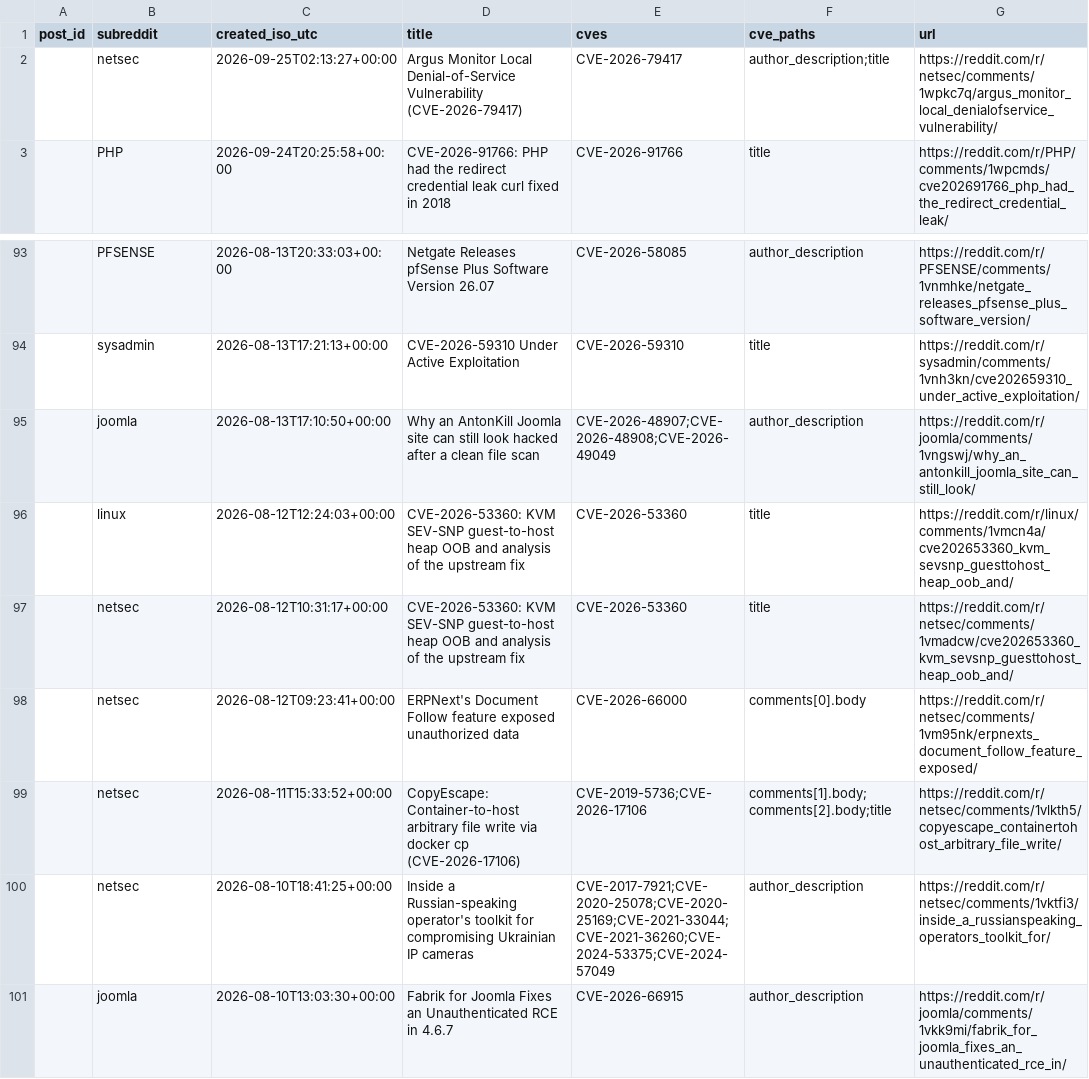
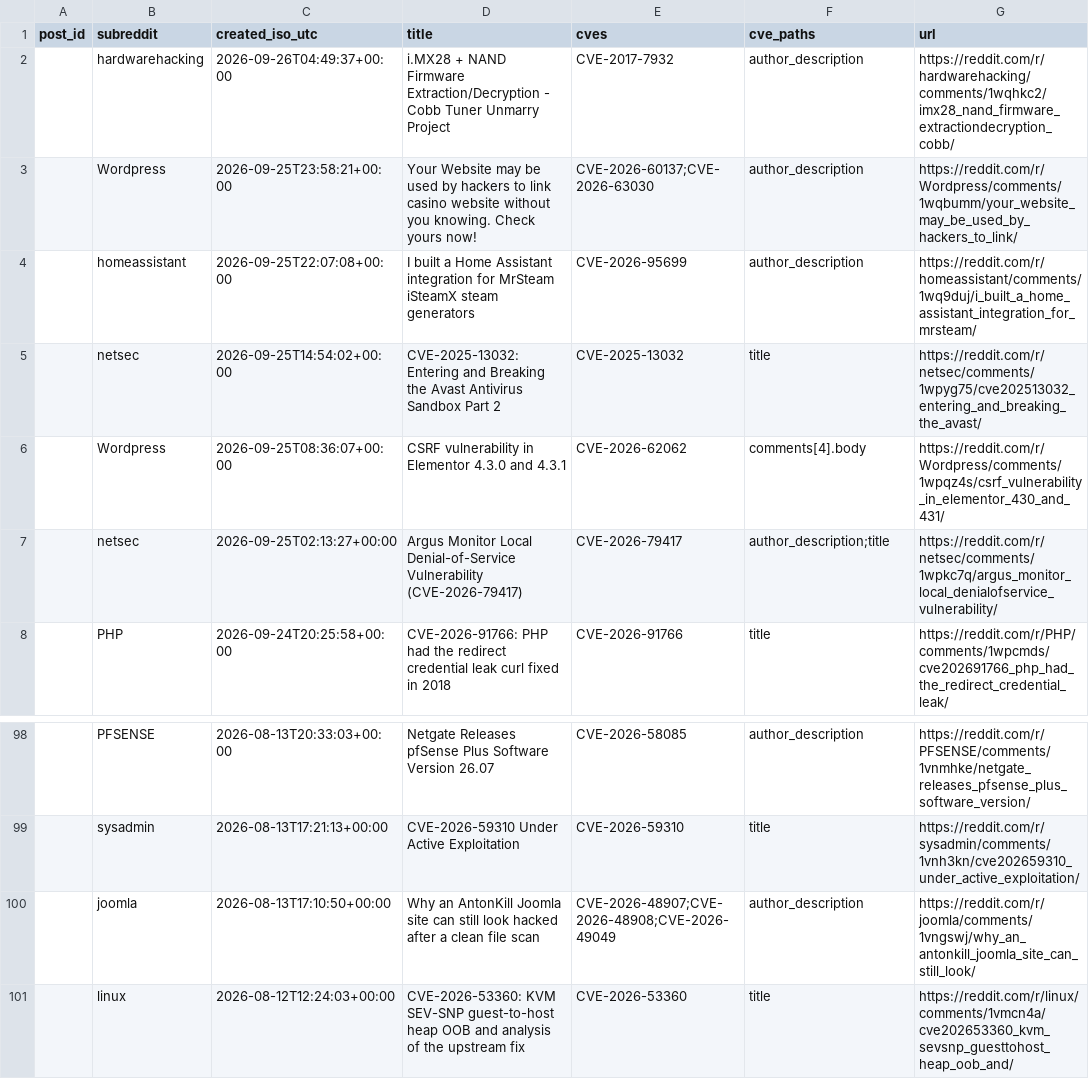
Before and after one commit to therohantilwani/Reddit_CVE_detection, a CSV file: data/reddit_cve_key_audit.csv, drawn as a sheet; only a part is shown, gaps mark what is left out.

```diff
--- a/data/reddit_cve_key_audit.csv
+++ b/data/reddit_cve_key_audit.csv
@@ -1,2 +1,7 @@
 post_id,subreddit,created_iso_utc,title,cves,cve_paths,url
+,hardwarehacking,2026-09-26T04:49:37+00:00,i.MX28 + NAND Firmware Extraction/Decryption - Cobb Tuner Unmarry Project,CVE-2017-7932,author_description,https://reddit.com/r/hardwarehacking/comments/1wqhkc2/imx28_nand_firmware_extractiondecryption_cobb/
+,Wordpress,2026-09-25T23:58:21+00:00,Your Website may be used by hackers to link casino website without you knowing. Check yours now!,CVE-2026-60137;CVE-2026-63030,author_description,https://reddit.com/r/Wordpress/comments/1wqbumm/your_website_may_be_used_by_hackers_to_link/
+,homeassistant,2026-09-25T22:07:08+00:00,I built a Home Assistant integration for MrSteam iSteamX steam generators,CVE-2026-95699,author_description,https://reddit.com/r/homeassistant/comments/1wq9duj/i_built_a_home_assistant_integration_for_mrsteam/
+,netsec,2026-09-25T14:54:02+00:00,CVE-2025-13032: Entering and Breaking the Avast Antivirus Sandbox Part 2,CVE-2025-13032,title,https://reddit.com/r/netsec/comments/1wpyg75/cve202513032_entering_and_breaking_the_avast/
+,Wordpress,2026-09-25T08:36:07+00:00,CSRF vulnerability in Elementor 4.3.0 and 4.3.1,CVE-2026-62062,comments[4].body,https://reddit.com/r/Wordpress/comments/1wpqz4s/csrf_vulnerability_in_elementor_430_and_431/
 ,netsec,2026-09-25T02:13:27+00:00,Argus Monitor Local Denial-of-Service Vulnerability (CVE-2026-79417),CVE-2026-79417,author_description;title,https://reddit.com/r/netsec/comments/1wpkc7q/argus_monitor_local_denialofservice_vulnerability/
@@ -96,6 +101 @@ post_id,subreddit,created_iso_utc,title,cves,cve_paths,url
 ,linux,2026-08-12T12:24:03+00:00,CVE-2026-53360: KVM SEV-SNP guest-to-host heap OOB and analysis of the upstream fix,CVE-2026-53360,title,https://reddit.com/r/linux/comments/1vmcn4a/cve202653360_kvm_sevsnp_guesttohost_heap_oob_and/
-,netsec,2026-08-12T10:31:17+00:00,CVE-2026-53360: KVM SEV-SNP guest-to-host heap OOB and analysis of the upstream fix,CVE-2026-53360,title,https://reddit.com/r/netsec/comments/1vmadcw/cve202653360_kvm_sevsnp_guesttohost_heap_oob_and/
-,netsec,2026-08-12T09:23:41+00:00,ERPNext's Document Follow feature exposed unauthorized data,CVE-2026-66000,comments[0].body,https://reddit.com/r/netsec/comments/1vm95nk/erpnexts_document_follow_feature_exposed/
-,netsec,2026-08-11T15:33:52+00:00,CopyEscape: Container-to-host arbitrary file write via docker cp (CVE-2026-17106),CVE-2019-5736;CVE-2026-17106,comments[1].body;comments[2].body;title,https://reddit.com/r/netsec/comments/1vlkth5/copyescape_containertohost_arbitrary_file_write/
-,netsec,2026-08-10T18:41:25+00:00,Inside a Russian-speaking operator's toolkit for compromising Ukrainian IP cameras,CVE-2017-7921;CVE-2020-25078;CVE-2020-25169;CVE-2021-33044;CVE-2021-36260;CVE-2024-53375;CVE-2024-57049,author_description,https://reddit.com/r/netsec/comments/1vktfi3/inside_a_russianspeaking_operators_toolkit_for/
-,joomla,2026-08-10T13:03:30+00:00,Fabrik for Joomla Fixes an Unauthenticated RCE in 4.6.7,CVE-2026-66915,author_description,https://reddit.com/r/joomla/comments/1vkk9mi/fabrik_for_joomla_fixes_an_unauthenticated_rce_in/
```
Also changed, not shown: data/cve_lead_time.csv, data/cve_summary.csv, 3 other files.
